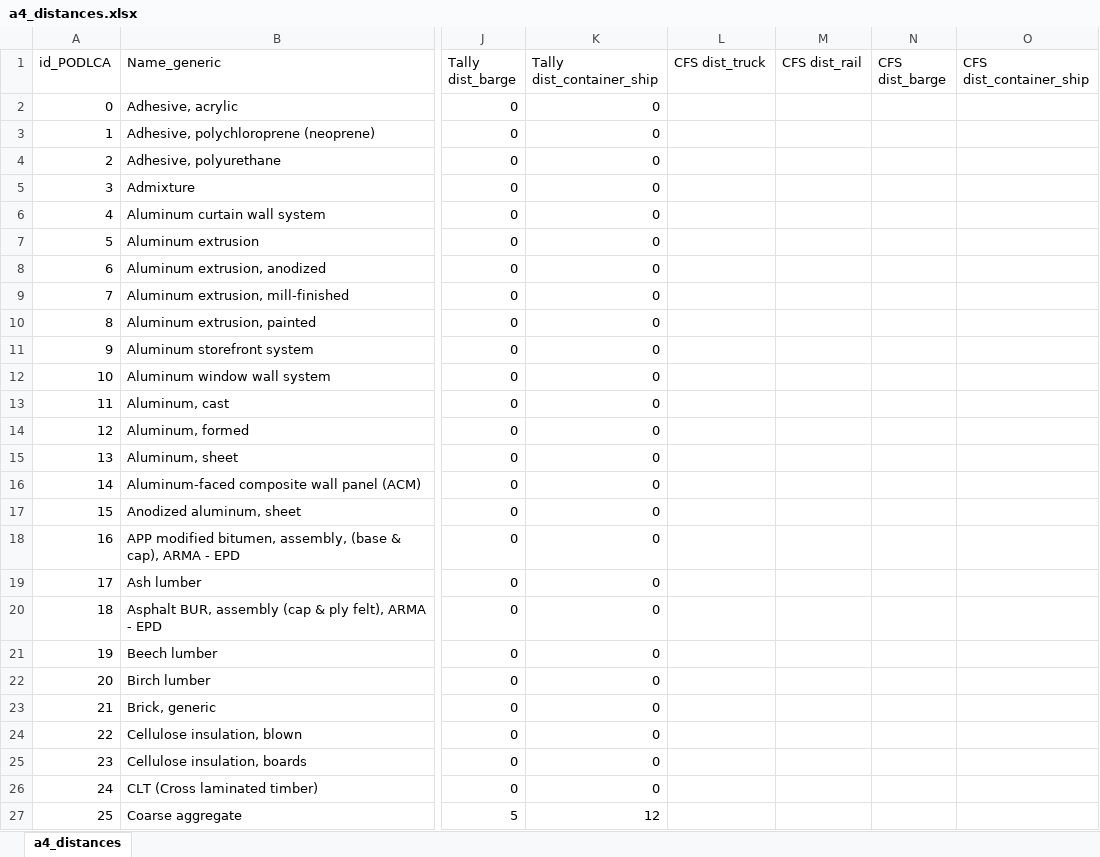
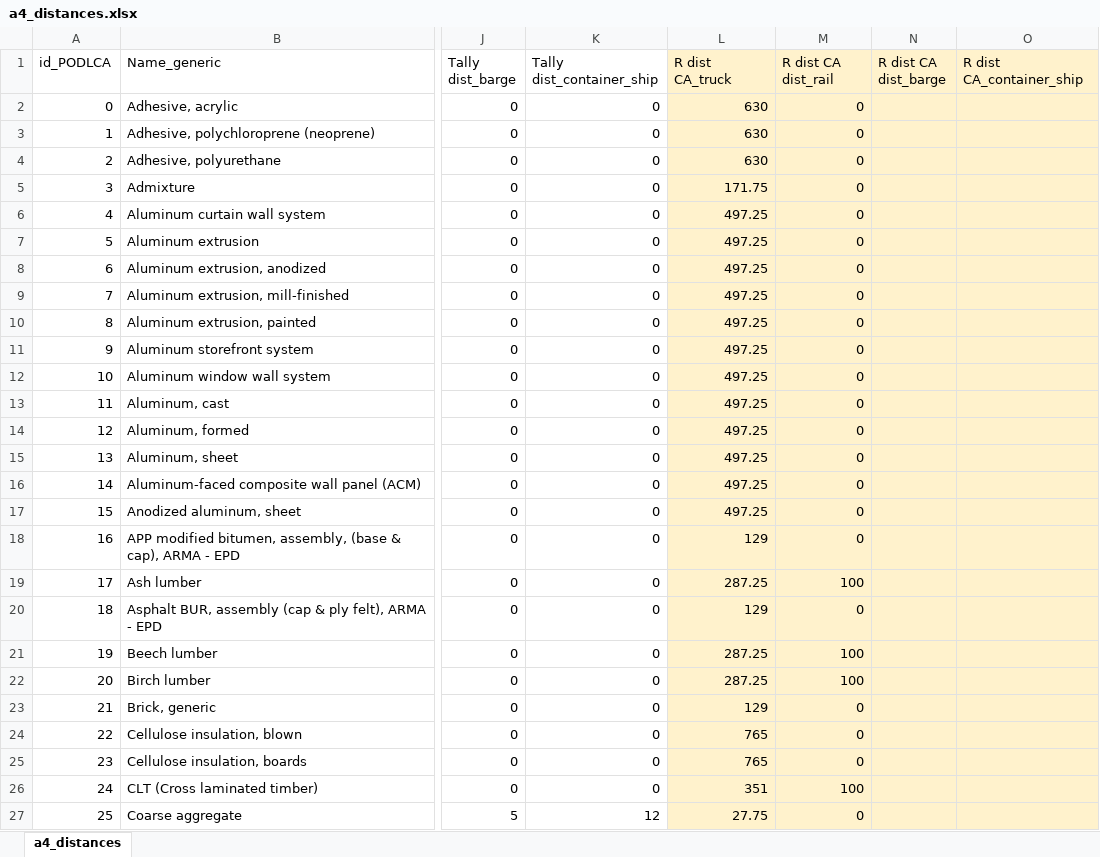
Before and after one commit to mchaf0126/pod_lca_data_analysis, an Excel workbook: references/background_data/a4_distances.xlsx, sheet a4_distances, drawn as a sheet; only a part is shown, gaps mark what is left out; values as stored, in another font and other column widths than the file's, no borders; the diff covers the shown part only; the diff names each change by its address in the sheet, - before the commit and + after, or states it on an @@ line.

Commit message:
feat: update background dataset with new distances

```diff
--- a/references/background_data/a4_distances.xlsx (sheet a4_distances)
+++ b/references/background_data/a4_distances.xlsx (sheet a4_distances)
-L1: CFS dist_truck
+L1: R dist CA_truck
-L1:O27 fill: none
+L1:O27 fill: #FFF2CC
-M1: CFS dist_rail
+M1: R dist CA dist_rail
-N1: CFS dist_barge
+N1: R dist CA dist_barge
-O1: CFS dist_container_ship
+O1: R dist CA_container_ship
-L2:L4 (R dist CA_truck): (empty)
+L2:L4 (R dist CA_truck): 630
-M2:M18 (R dist CA dist_rail): (empty)
+M2:M18 (R dist CA dist_rail): 0
-L5 (R dist CA_truck): (empty)
+L5 (R dist CA_truck): 171.75
-L6:L17 (R dist CA_truck): (empty)
+L6:L17 (R dist CA_truck): 497.25
-L18 (R dist CA_truck): (empty)
+L18 (R dist CA_truck): 129
-L19 (R dist CA_truck): (empty)
+L19 (R dist CA_truck): 287.25
-M19 (R dist CA dist_rail): (empty)
+M19 (R dist CA dist_rail): 100
-L20 (R dist CA_truck): (empty)
+L20 (R dist CA_truck): 129
-M20 (R dist CA dist_rail): (empty)
+M20 (R dist CA dist_rail): 0
-L21:L22 (R dist CA_truck): (empty)
+L21:L22 (R dist CA_truck): 287.25
-M21:M22 (R dist CA dist_rail): (empty)
+M21:M22 (R dist CA dist_rail): 100
-L23 (R dist CA_truck): (empty)
+L23 (R dist CA_truck): 129
-M23:M25 (R dist CA dist_rail): (empty)
+M23:M25 (R dist CA dist_rail): 0
-L24:L25 (R dist CA_truck): (empty)
+L24:L25 (R dist CA_truck): 765
-L26 (R dist CA_truck): (empty)
+L26 (R dist CA_truck): 351
-M26 (R dist CA dist_rail): (empty)
+M26 (R dist CA dist_rail): 100
-L27 (R dist CA_truck): (empty)
+L27 (R dist CA_truck): 27.75
-M27 (R dist CA dist_rail): (empty)
+M27 (R dist CA dist_rail): 0
```
Also changed, not shown: 522 edited cells and cell formats elsewhere in this sheet.
